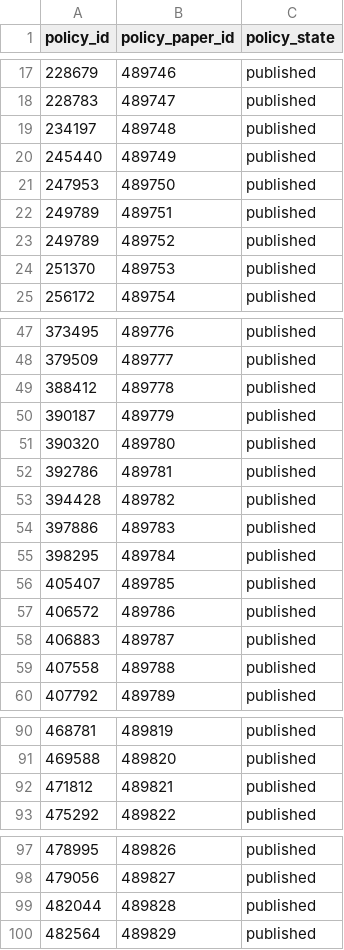
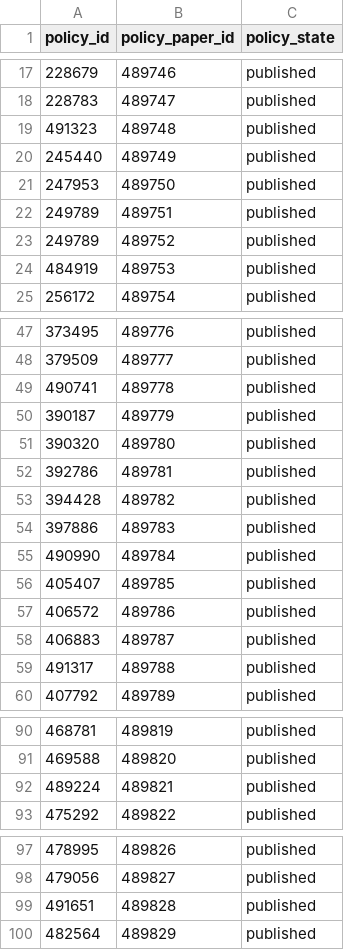
Before and after one commit to rmarrero22/whitehall, a CSV file: lib/data_hygiene/policy_to_paper_mappings.csv, drawn as a sheet; only a part is shown, gaps mark what is left out; the diff covers the shown part only.

Commit message:
Update policy to papper mapping data
A number of policies have been re-editioned since the publications were
generated. This updates the data to reflect the latest published editions and
their mappings to the publications.

```diff
--- a/lib/data_hygiene/policy_to_paper_mappings.csv
+++ b/lib/data_hygiene/policy_to_paper_mappings.csv
@@ -18,3 +18,3 @@ policy_id,policy_paper_id,policy_state
 228783,489747,published
-234197,489748,published
+491323,489748,published
 245440,489749,published
@@ -23,3 +23,3 @@ policy_id,policy_paper_id,policy_state
 249789,489752,published
-251370,489753,published
+484919,489753,published
 256172,489754,published
@@ -48,3 +48,3 @@ policy_id,policy_paper_id,policy_state
 379509,489777,published
-388412,489778,published
+490741,489778,published
 390187,489779,published
@@ -54,3 +54,3 @@ policy_id,policy_paper_id,policy_state
 397886,489783,published
-398295,489784,published
+490990,489784,published
 405407,489785,published
@@ -58,3 +58,3 @@ policy_id,policy_paper_id,policy_state
 406883,489787,published
-407558,489788,published
+491317,489788,published
 407792,489789,published
@@ -91,3 +91,3 @@ policy_id,policy_paper_id,policy_state
 469588,489820,published
-471812,489821,published
+489224,489821,published
 475292,489822,published
@@ -98,3 +98,3 @@ policy_id,policy_paper_id,policy_state
 479056,489827,published
-482044,489828,published
+491651,489828,published
 482564,489829,published
```
Also changed, not shown: 1 edited cell elsewhere in this file.
